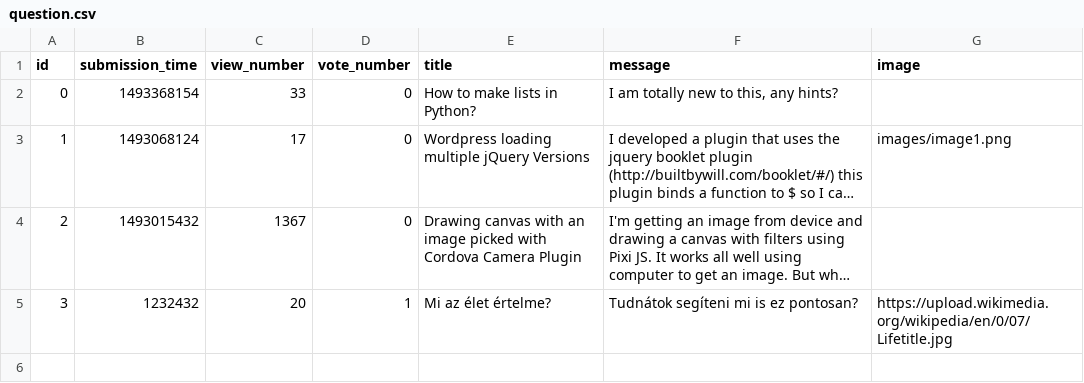
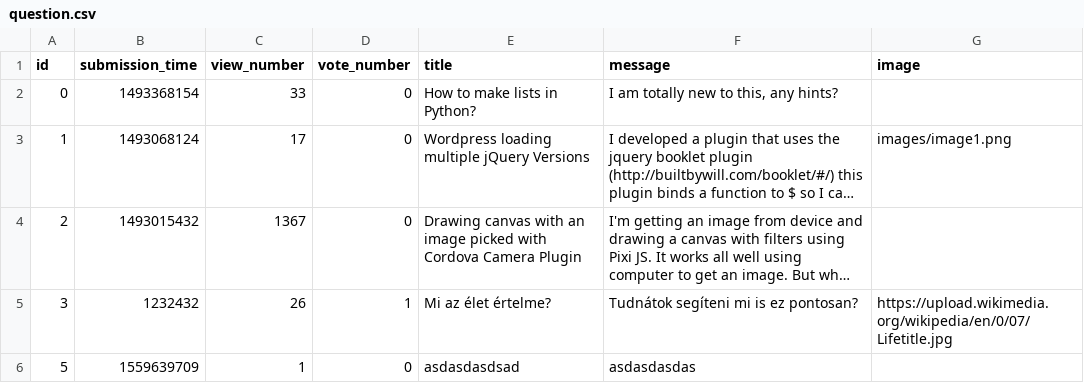
Before and after one commit to MelathStofi/ask-mate-python, a CSV file: sample_data/question.csv, drawn as a sheet; long unchanged cells end in …; the diff names each change by its address in the sheet, - before the commit and + after, or states it on an @@ line.

```diff
--- a/sample_data/question.csv
+++ b/sample_data/question.csv
-C5 (view_number): 20
+C5 (view_number): 26
+row 6: 5 | 1559639709 | 1 | 0 | asdasdasdsad | asdasdasdas
```
Also changed, not shown: sample_data/answer.csv, 1 other file.
